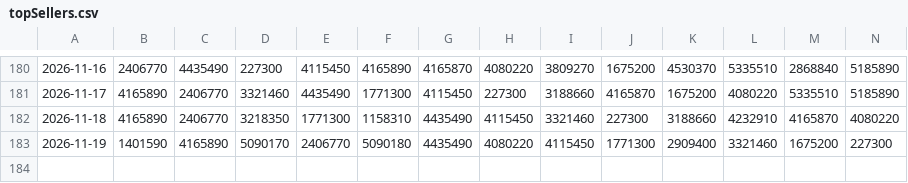
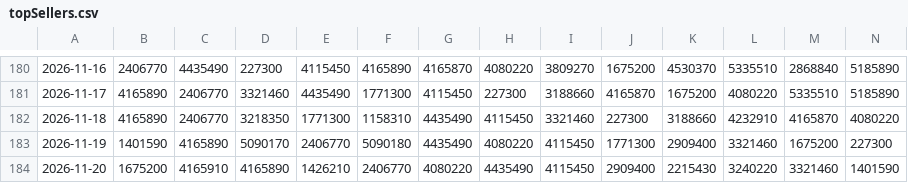
Before and after one commit to SantiagoRR2004/Steam-TopSellers, a CSV file: topSellers.csv, drawn as a sheet; only a part is shown, gaps mark what is left out; rows hold the shown columns only; the diff names each change by its address in the sheet, - before the commit and + after, or states it on an @@ line.

```diff
--- a/topSellers.csv
+++ b/topSellers.csv
+row 184: 2026-11-20 | 1675200 | 4165910 | 4165890 | 1426210 | 2406770 | 4080220 | 4435490 | 4115450 | 2909400 | 2215430 | 3240220 | 3321460 | 1401590
```
Also changed, not shown: 3 other files.
